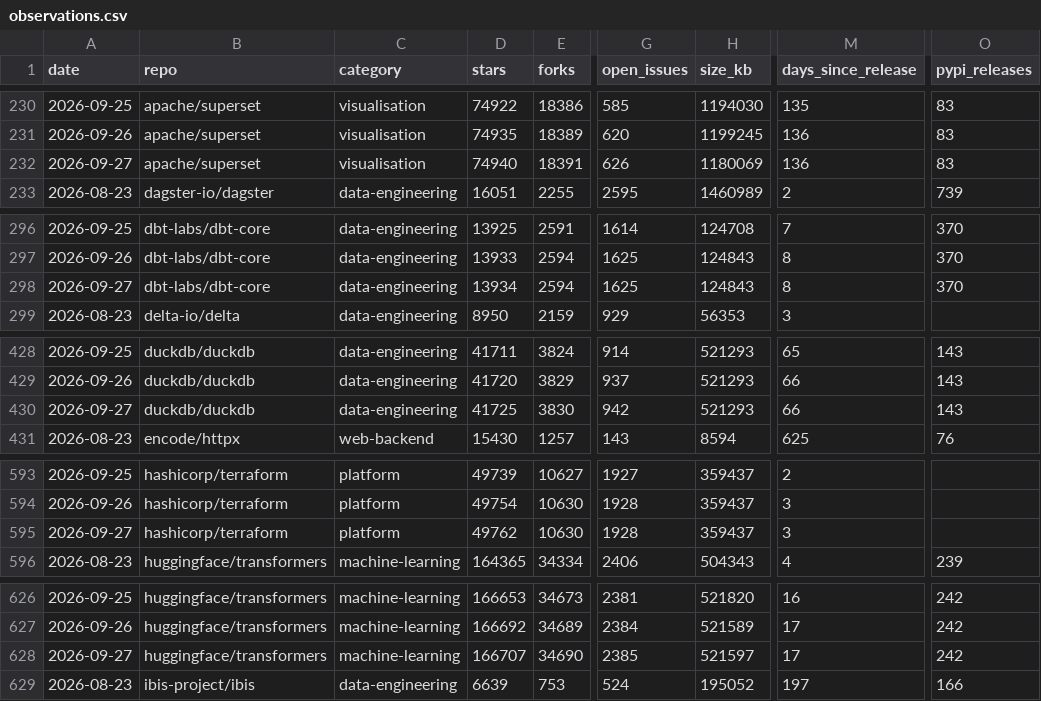
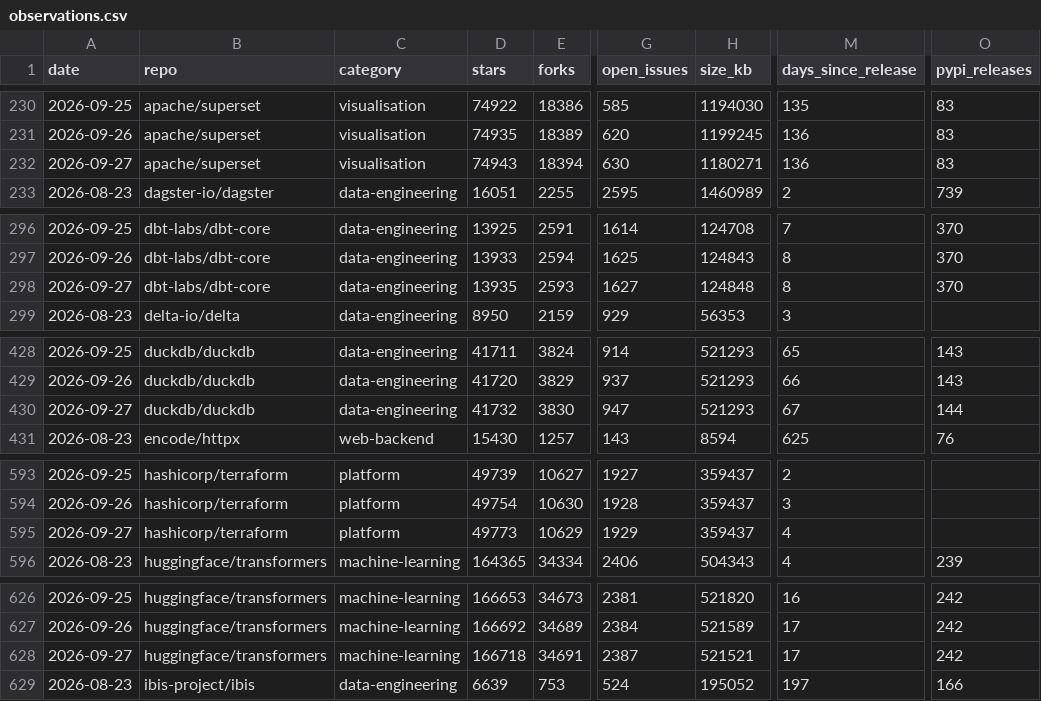
Before and after one commit to Amirzamani1l/oss-momentum, a CSV file: data/observations.csv, drawn as a sheet; only a part is shown, gaps mark what is left out; the diff covers the shown part only; the diff names each change by its address in the sheet, - before the commit and + after, or states it on an @@ line.

Commit message:
data: 2026-09-27 snapshot (42 projects, +337 stars, pytorch leading) (#110)

```diff
--- a/data/observations.csv
+++ b/data/observations.csv
-D232 (stars): 74940
+D232 (stars): 74943
-E232 (forks): 18391
+E232 (forks): 18394
-G232 (open_issues): 626
+G232 (open_issues): 630
-H232 (size_kb): 1180069
+H232 (size_kb): 1180271
-D298 (stars): 13934
+D298 (stars): 13935
-E298 (forks): 2594
+E298 (forks): 2593
-G298 (open_issues): 1625
+G298 (open_issues): 1627
-H298 (size_kb): 124843
+H298 (size_kb): 124848
-D430 (stars): 41725
+D430 (stars): 41732
-G430 (open_issues): 942
+G430 (open_issues): 947
-M430 (days_since_release): 66
+M430 (days_since_release): 67
-O430 (pypi_releases): 143
+O430 (pypi_releases): 144
-D595 (stars): 49762
+D595 (stars): 49773
-E595 (forks): 10630
+E595 (forks): 10629
-G595 (open_issues): 1928
+G595 (open_issues): 1929
-M595 (days_since_release): 3
+M595 (days_since_release): 4
-D628 (stars): 166707
+D628 (stars): 166718
-E628 (forks): 34690
+E628 (forks): 34691
-G628 (open_issues): 2385
+G628 (open_issues): 2387
-H628 (size_kb): 521597
+H628 (size_kb): 521521
```
Also changed, not shown: 120 edited cells elsewhere in this file, 42 other files.
